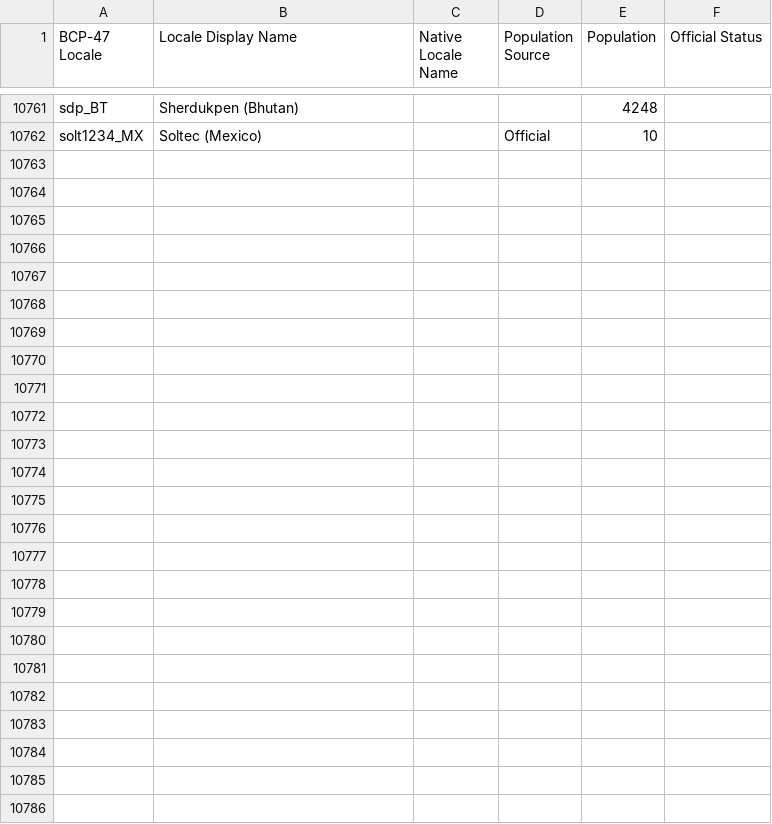
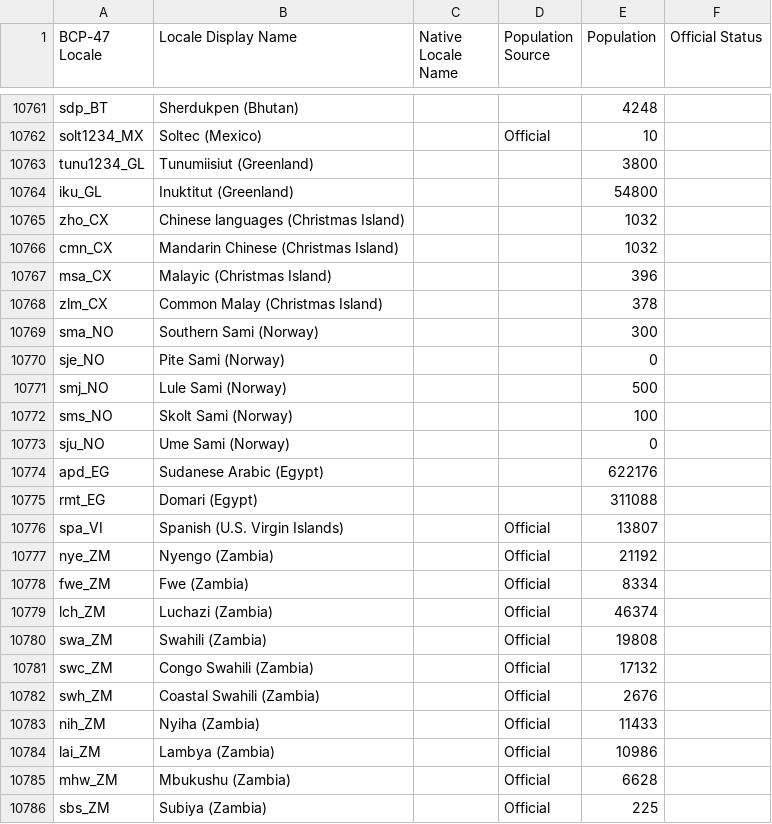
Before and after one commit to Translation-Commons/lang-nav, a TSV file: public/data/tc/locales.tsv, drawn as a sheet; only a part is shown, gaps mark what is left out; the diff names each change by its address in the sheet, - before the commit and + after, or states it on an @@ line.

Commit message:
Censuses: Add more census data June 3 (#648)
Summary: Adds data for 7 countries: Christmas Island, Congo-Kinshasa,
Egypt, Norway, Greenland, US Virgin Islands, and Zambia

### Changes

- User experience
  - More data will appear
- Logical changes
  - n/a
- Data
- 7 new censuses for countries Christmas Island, Congo-Kinshasa, Egypt,
Norway and Greenland
  - Added some locales for notable populations in those countries
- Refactors
  - Renamed some things with the AXL series of census tables

### Test Plan and Screenshots

Tested in the Census input tool, the Potential Locales tool, and the
Census map. Everything looks good.

```diff
--- a/public/data/tc/locales.tsv
+++ b/public/data/tc/locales.tsv
+row 10763: tunu1234_GL | Tunumiisiut (Greenland) |  |  | 3800
+row 10764: iku_GL | Inuktitut (Greenland) |  |  | 54800
+row 10765: zho_CX | Chinese languages (Christmas Island) |  |  | 1032
+row 10766: cmn_CX | Mandarin Chinese (Christmas Island) |  |  | 1032
+row 10767: msa_CX | Malayic (Christmas Island) |  |  | 396
+row 10768: zlm_CX | Common Malay (Christmas Island) |  |  | 378
+row 10769: sma_NO | Southern Sami (Norway) |  |  | 300
+row 10770: sje_NO | Pite Sami (Norway) |  |  | 0
+row 10771: smj_NO | Lule Sami (Norway) |  |  | 500
+row 10772: sms_NO | Skolt Sami (Norway) |  |  | 100
+row 10773: sju_NO | Ume Sami (Norway) |  |  | 0
+row 10774: apd_EG | Sudanese Arabic (Egypt) |  |  | 622176
+row 10775: rmt_EG | Domari (Egypt) |  |  | 311088
+row 10776: spa_VI | Spanish (U.S. Virgin Islands) |  | Official | 13807
+row 10777: nye_ZM | Nyengo (Zambia) |  | Official | 21192
+row 10778: fwe_ZM | Fwe (Zambia) |  | Official | 8334
+row 10779: lch_ZM | Luchazi (Zambia) |  | Official | 46374
+row 10780: swa_ZM | Swahili (Zambia) |  | Official | 19808
+row 10781: swc_ZM | Congo Swahili (Zambia) |  | Official | 17132
+row 10782: swh_ZM | Coastal Swahili (Zambia) |  | Official | 2676
+row 10783: nih_ZM | Nyiha (Zambia) |  | Official | 11433
+row 10784: lai_ZM | Lambya (Zambia) |  | Official | 10986
+row 10785: mhw_ZM | Mbukushu (Zambia) |  | Official | 6628
+row 10786: sbs_ZM | Subiya (Zambia) |  | Official | 225
```
Also changed, not shown: public/data/tc/organizations.tsv, 8 other files.
